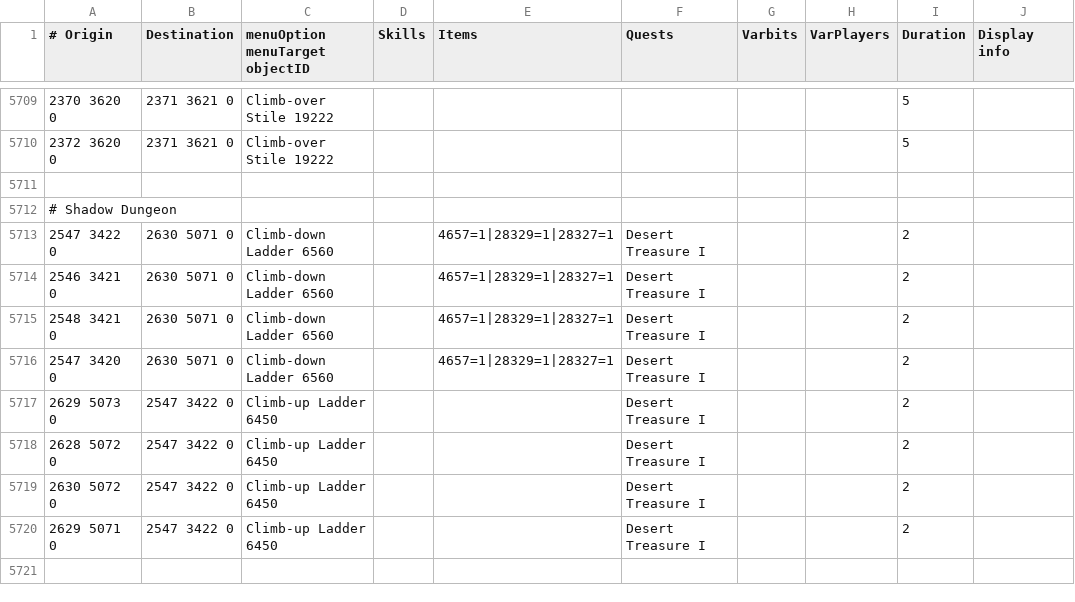
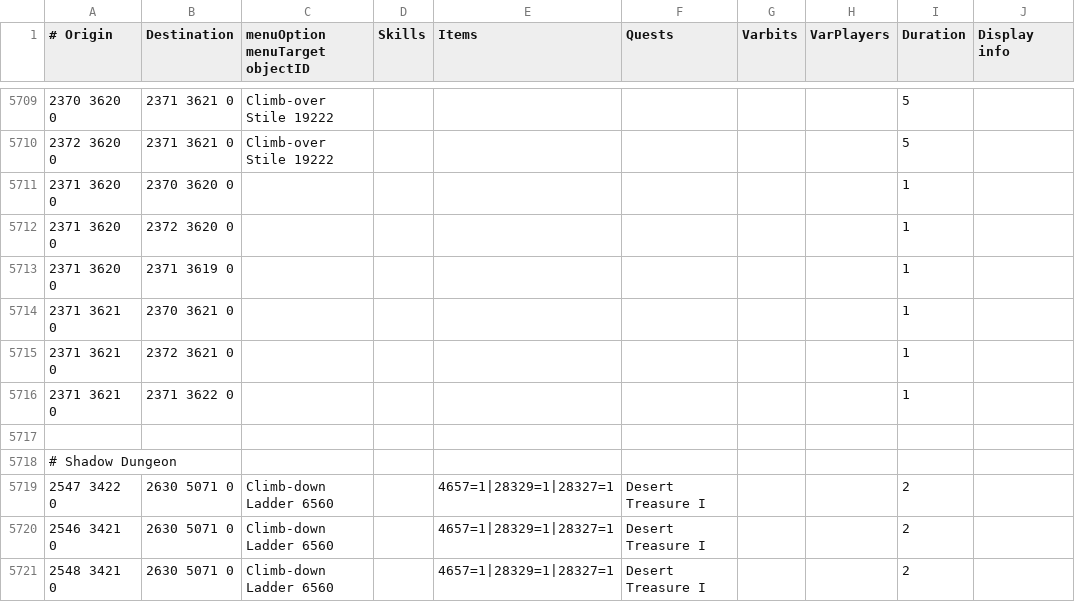
Before and after one commit to Skretzo/shortest-path, a TSV file: src/main/resources/transports/transports.tsv, drawn as a sheet; only a part is shown, gaps mark what is left out; the shorter side is filled out with more unchanged rows; the diff names each change by its address in the sheet, - before the commit and + after, or states it on an @@ line.

```diff
--- a/src/main/resources/transports/transports.tsv
+++ b/src/main/resources/transports/transports.tsv
+row 5711: 2371 3620 0 | 2370 3620 0 |  |  |  |  |  |  | 1
+row 5712: 2371 3620 0 | 2372 3620 0 |  |  |  |  |  |  | 1
+row 5713: 2371 3620 0 | 2371 3619 0 |  |  |  |  |  |  | 1
+row 5714: 2371 3621 0 | 2370 3621 0 |  |  |  |  |  |  | 1
+row 5715: 2371 3621 0 | 2372 3621 0 |  |  |  |  |  |  | 1
+row 5716: 2371 3621 0 | 2371 3622 0 |  |  |  |  |  |  | 1
```
